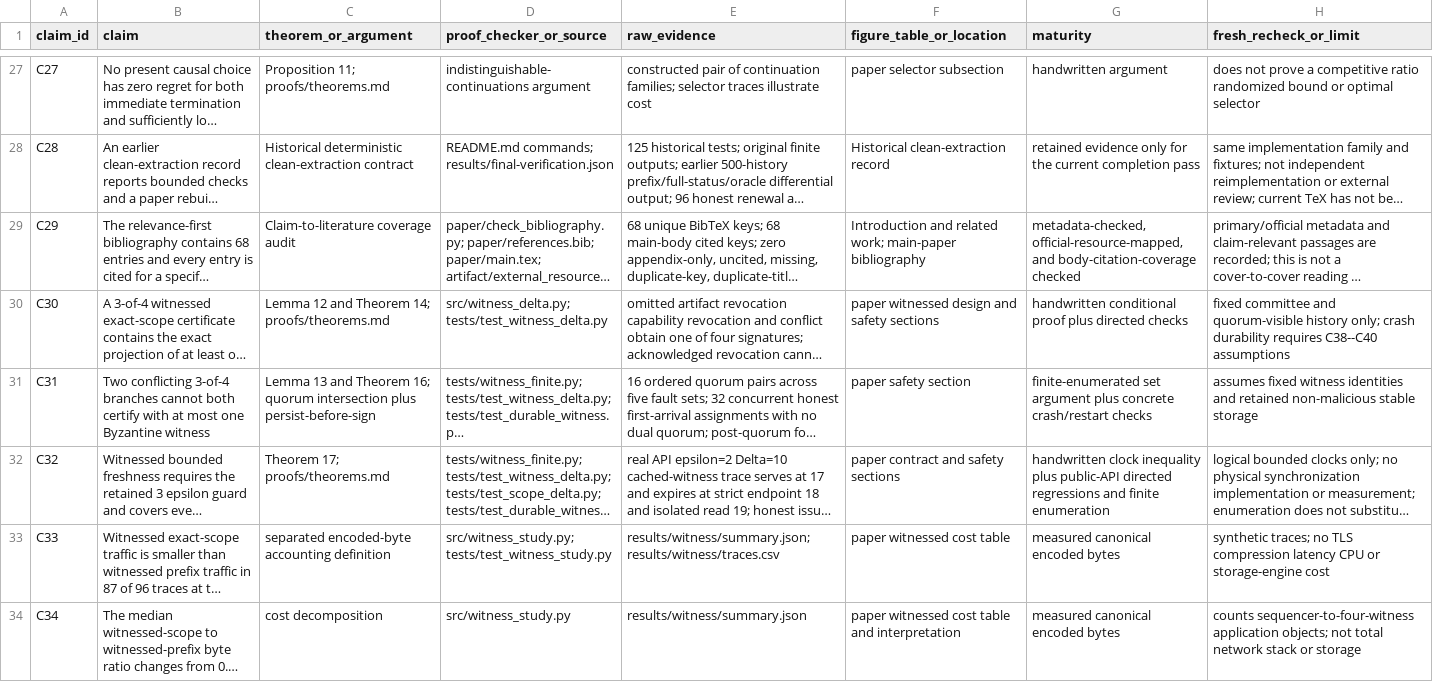
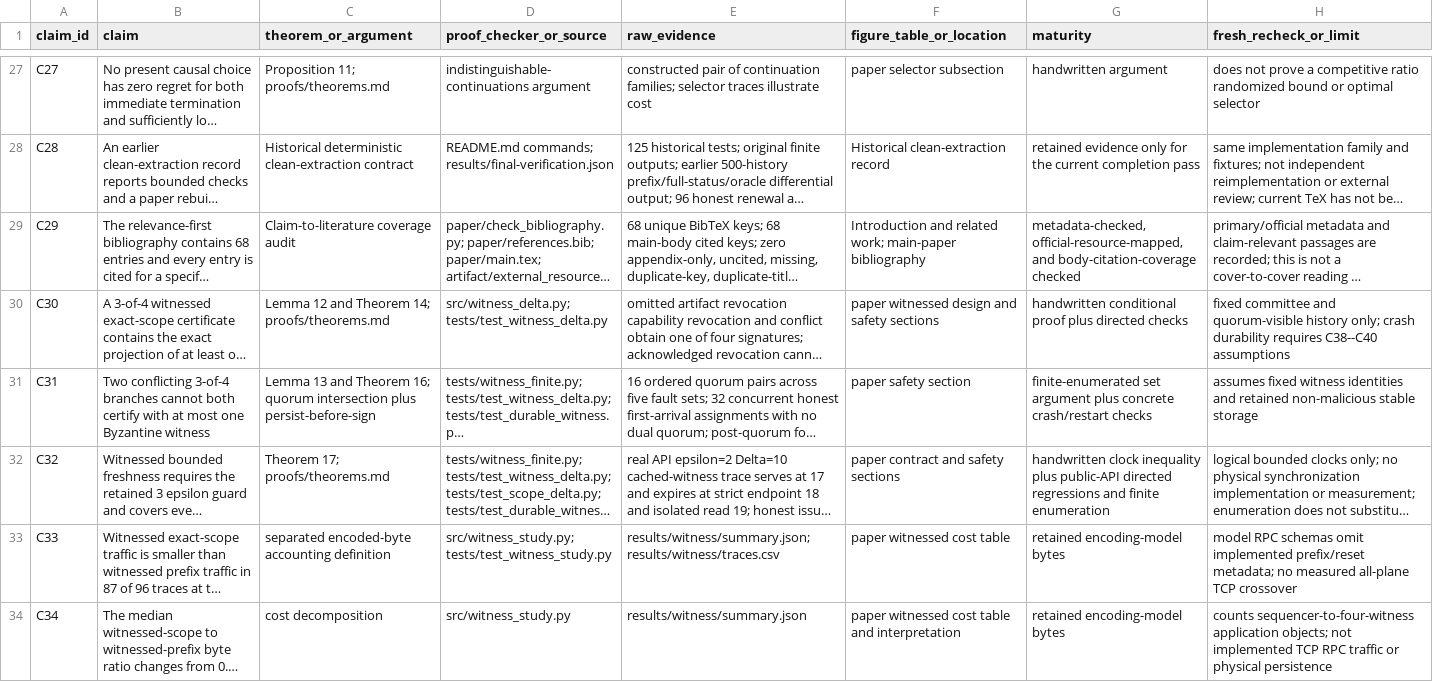
Before and after one commit to Haoyi-Zhang/ScopeQuorum, a CSV file: claim_evidence_ledger.csv, drawn as a sheet; only a part is shown, gaps mark what is left out; long unchanged cells end in …; the diff covers the shown part only; the diff names each change by its address in the sheet, - before the commit and + after, or states it on an @@ line.

```diff
--- a/claim_evidence_ledger.csv
+++ b/claim_evidence_ledger.csv
-G33:G34 (maturity): measured canonical encoded bytes
+G33:G34 (maturity): retained encoding-model bytes
-H33 (fresh_recheck_or_limit): synthetic traces; no TLS compression latency CPU or storage-engine cost
+H33 (fresh_recheck_or_limit): model RPC schemas omit implemented prefix/reset metadata; no measured all-plane TCP crossover
-H34 (fresh_recheck_or_limit): …objects; not total network stack or storage
+H34 (fresh_recheck_or_limit): …objects; not implemented TCP RPC traffic or physical persistence
```
Also changed, not shown: 2 added rows and 4 edited cells elsewhere in this file, 14 other files.
